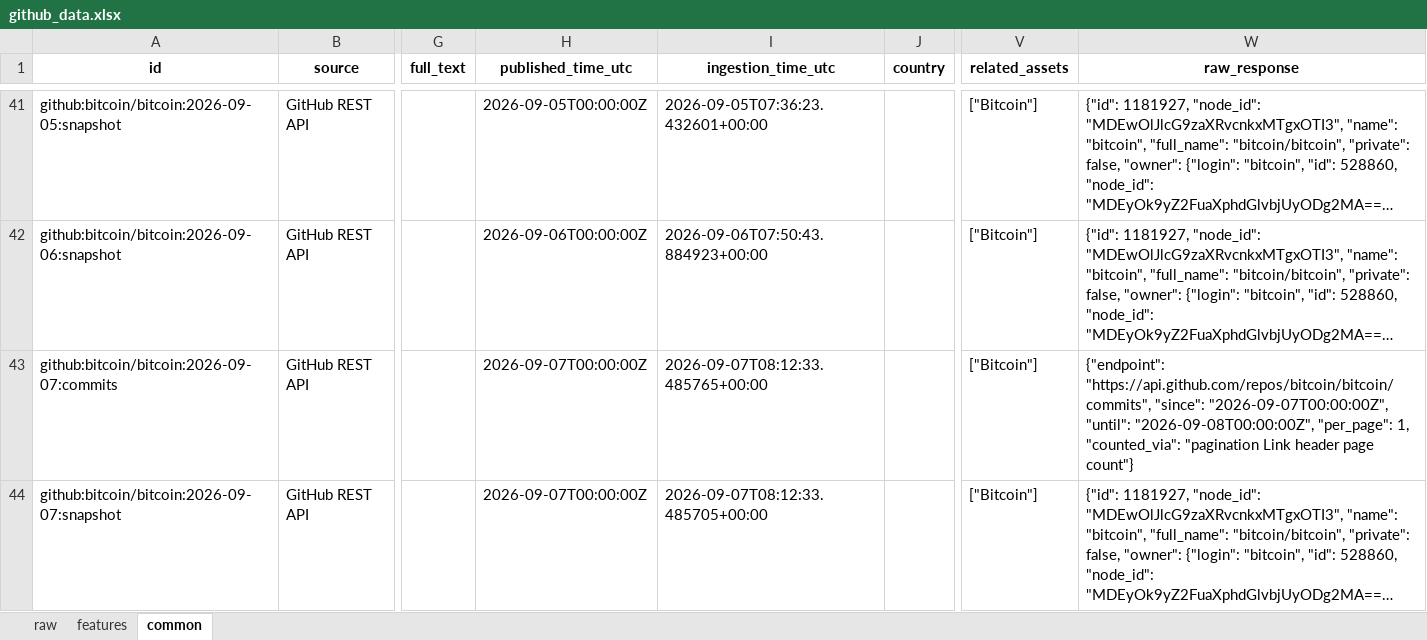
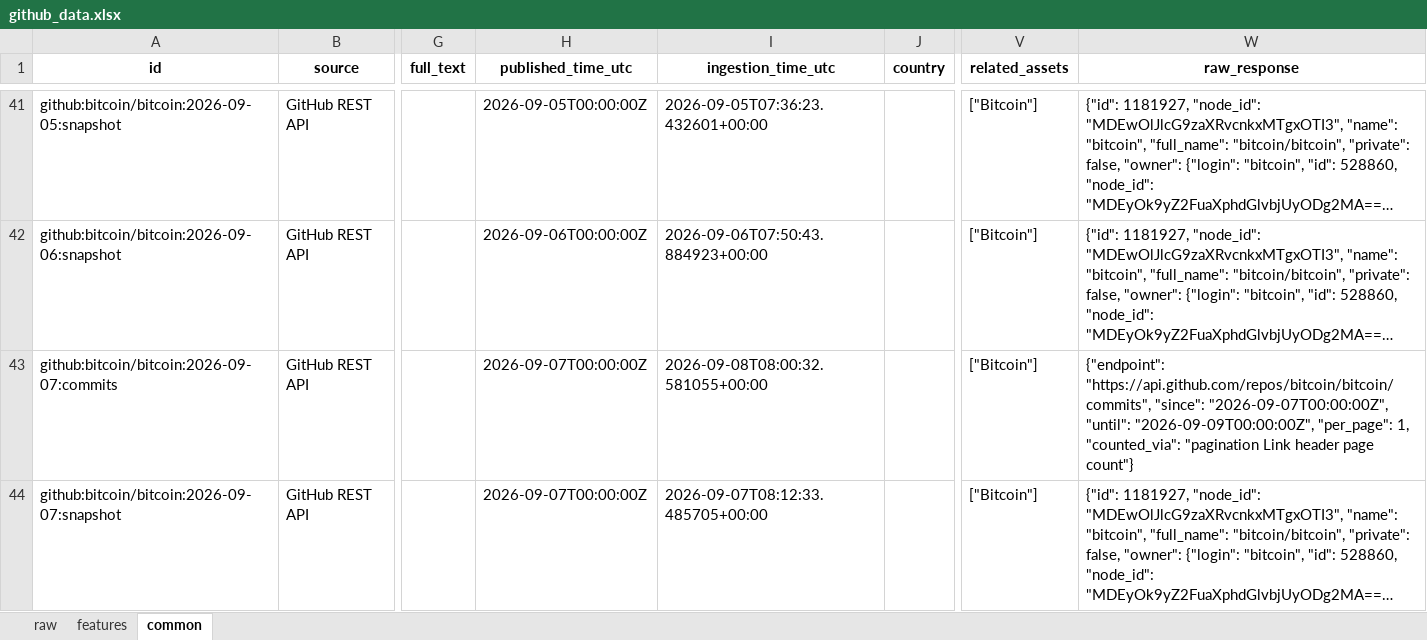
Before and after one commit to Alphaworkss/Fund-Forge, an Excel workbook: GitHub_AltData_Pipeline/github_data.xlsx, sheet common, drawn as a sheet; only a part is shown, gaps mark what is left out; long unchanged cells end in …; values as stored, in another font and other column widths than the file's, no borders; the diff covers the shown part only; the diff names each change by its address in the sheet, - before the commit and + after, or states it on an @@ line.

```diff
--- a/GitHub_AltData_Pipeline/github_data.xlsx (sheet common)
+++ b/GitHub_AltData_Pipeline/github_data.xlsx (sheet common)
-I43 (ingestion_time_utc): 2026-09-07T08:12:33.485765+00:00
+I43 (ingestion_time_utc): 2026-09-08T08:00:32.581055+00:00
-W43 (raw_response): …"2026-09-07T00:00:00Z", "until": "2026-09-08T00:00:00Z", "per_page": 1,…
+W43 (raw_response): …"2026-09-07T00:00:00Z", "until": "2026-09-09T00:00:00Z", "per_page": 1,…
```
Also changed, not shown: 5 added rows and 13 edited cells elsewhere in this sheet, sheet features, sheet raw, 1 other file.
